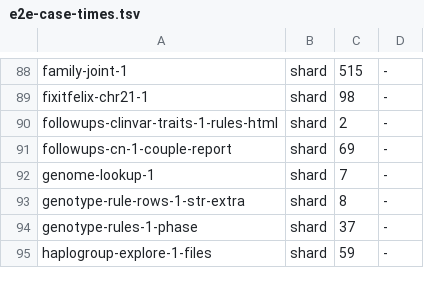
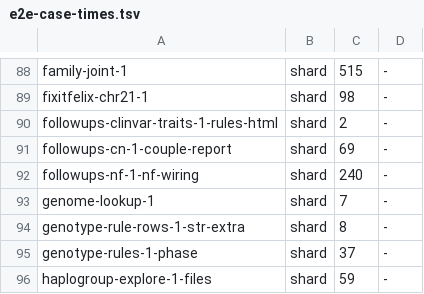
Before and after one commit to GeiserX/OwnGenome, a TSV file: scripts/ci/e2e-case-times.tsv, drawn as a sheet; only a part is shown, gaps mark what is left out.

```diff
--- a/scripts/ci/e2e-case-times.tsv
+++ b/scripts/ci/e2e-case-times.tsv
@@ -91,2 +91,3 @@ followups-clinvar-traits-1-rules-html	shard	2	-
 followups-cn-1-couple-report	shard	69	-
+followups-nf-1-nf-wiring	shard	240	-
 genome-lookup-1	shard	7	-
```
Also changed, not shown: assets/output_contract.tsv, scripts/ci/e2e-case-paths.tsv, 8 other files.
